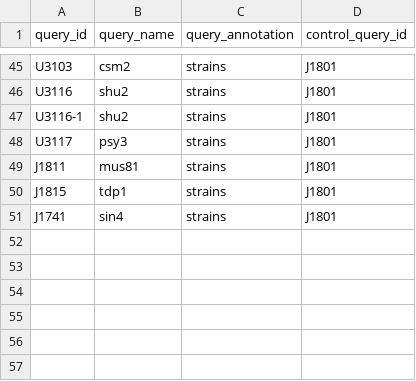
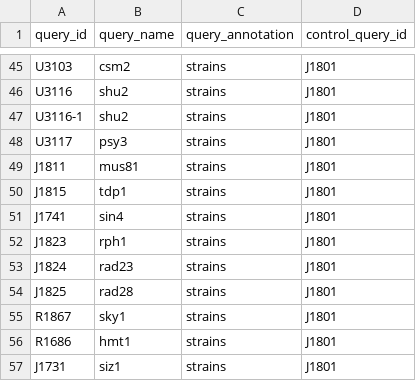
Before and after one commit to gaelfortin/rothfreezer, a CSV file: inst/db/queries/cisplatin-dE-MAP.csv, drawn as a sheet; only a part is shown, gaps mark what is left out.

Commit message:
update queries (#21)

```diff
--- a/inst/db/queries/cisplatin-dE-MAP.csv
+++ b/inst/db/queries/cisplatin-dE-MAP.csv
@@ -51 +51,7 @@ J1815,tdp1,strains,J1801
 J1741,sin4,strains,J1801
+J1823,rph1,strains,J1801
+J1824,rad23,strains,J1801
+J1825,rad28,strains,J1801
+R1867,sky1,strains,J1801
+R1686,hmt1,strains,J1801
+J1731,siz1,strains,J1801
```
